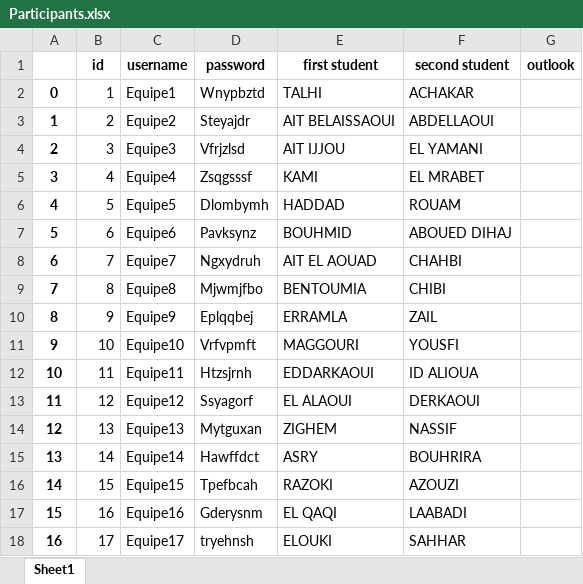
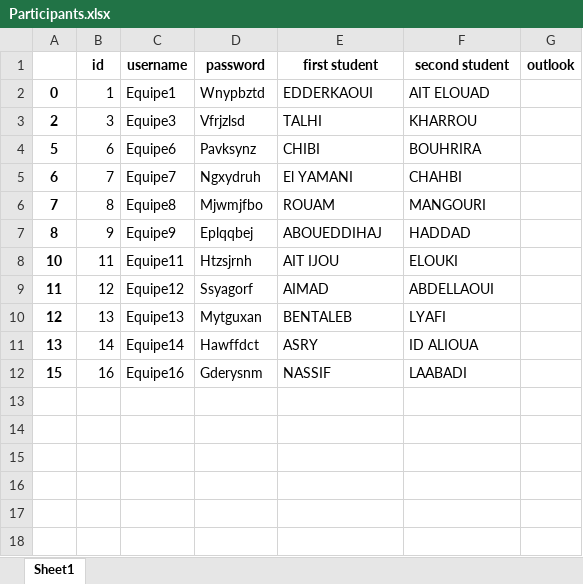
Before and after one commit to Dahimi/Integration, an Excel workbook: Participants.xlsx, sheet Sheet1, drawn as a sheet; values as stored, in another font and other column widths than the file's, no borders; removed rows and columns are numbered as before the commit, all else as after; the diff names each change by its address in the sheet, - before the commit and + after, or states it on an @@ line.

```diff
--- a/Participants.xlsx (sheet Sheet1)
+++ b/Participants.xlsx (sheet Sheet1)
-E2 (first student): TALHI
+E2 (first student): EDDERKAOUI
-F2 (second student): ACHAKAR
+F2 (second student): AIT ELOUAD
-row 3: 1 | 2 | Equipe2 | Steyajdr | AIT BELAISSAOUI | ABDELLAOUI
-E3 (first student): AIT IJJOU
+E3 (first student): TALHI
-F3 (second student): EL YAMANI
+F3 (second student): KHARROU
-row 5: 3 | 4 | Equipe4 | Zsqgsssf | KAMI | EL MRABET
-row 6: 4 | 5 | Equipe5 | Dlombymh | HADDAD | ROUAM
-E4 (first student): BOUHMID
+E4 (first student): CHIBI
-F4 (second student): ABOUED DIHAJ
+F4 (second student): BOUHRIRA
-E5 (first student): AIT EL AOUAD
+E5 (first student): El YAMANI
-E6 (first student): BENTOUMIA
+E6 (first student): ROUAM
-F6 (second student): CHIBI
+F6 (second student): MANGOURI
-E7 (first student): ERRAMLA
+E7 (first student): ABOUEDDIHAJ
-F7 (second student): ZAIL
+F7 (second student): HADDAD
-row 11: 9 | 10 | Equipe10 | Vrfvpmft | MAGGOURI | YOUSFI
-E8 (first student): EDDARKAOUI
+E8 (first student): AIT IJOU
-F8 (second student): ID ALIOUA
+F8 (second student): ELOUKI
-E9 (first student): EL ALAOUI
+E9 (first student): AIMAD
-F9 (second student): DERKAOUI
+F9 (second student): ABDELLAOUI
-E10 (first student): ZIGHEM
+E10 (first student): BENTALEB
-F10 (second student): NASSIF
+F10 (second student): LYAFI
-F11 (second student): BOUHRIRA
+F11 (second student): ID ALIOUA
-row 16: 14 | 15 | Equipe15 | Tpefbcah | RAZOKI | AZOUZI
-E12 (first student): EL QAQI
+E12 (first student): NASSIF
-row 18: 16 | 17 | Equipe17 | tryehnsh | ELOUKI | SAHHAR
```
Also changed, not shown: 1 other file.
